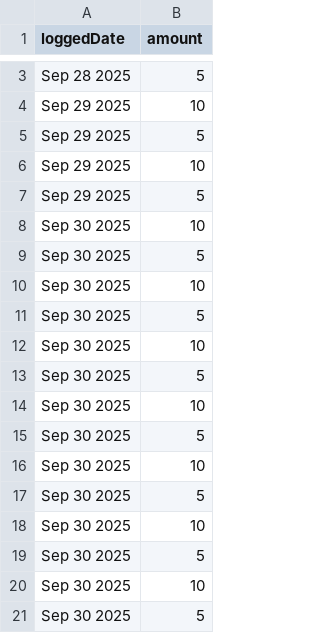
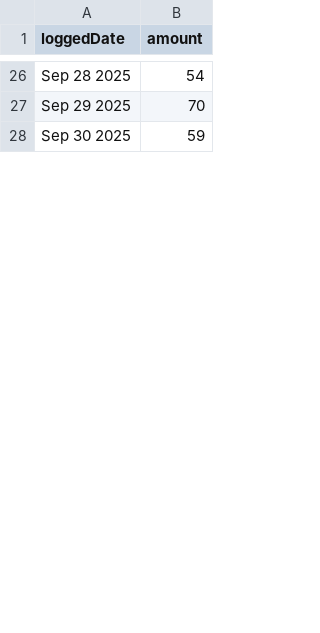
Before and after one commit to huongvo1106/CLI-Todo-List-Manager, a CSV file: proteinRecord.csv, drawn as a sheet; only a part is shown, gaps mark what is left out; removed rows and columns are numbered as before the commit, all else as after; the diff covers the shown part only; the diff names each change by its address in the sheet, - before the commit and + after, or states it on an @@ line.

```diff
--- a/proteinRecord.csv
+++ b/proteinRecord.csv
-B26 (amount): 5
+B26 (amount): 54
-B27 (amount): 10
+B27 (amount): 70
-row 5: Sep 29 2025 | 5
-row 6: Sep 29 2025 | 10
-row 7: Sep 29 2025 | 5
-B28 (amount): 10
+B28 (amount): 59
-row 9: Sep 30 2025 | 5
-row 10: Sep 30 2025 | 10
-row 11: Sep 30 2025 | 5
-row 12: Sep 30 2025 | 10
-row 13: Sep 30 2025 | 5
-row 14: Sep 30 2025 | 10
-row 15: Sep 30 2025 | 5
-row 16: Sep 30 2025 | 10
-row 17: Sep 30 2025 | 5
-row 18: Sep 30 2025 | 10
-row 19: Sep 30 2025 | 5
-row 20: Sep 30 2025 | 10
-row 21: Sep 30 2025 | 5
```
Also changed, not shown: 24 added rows, 43 removed rows and 2 edited cells elsewhere in this file, 2 other files.
